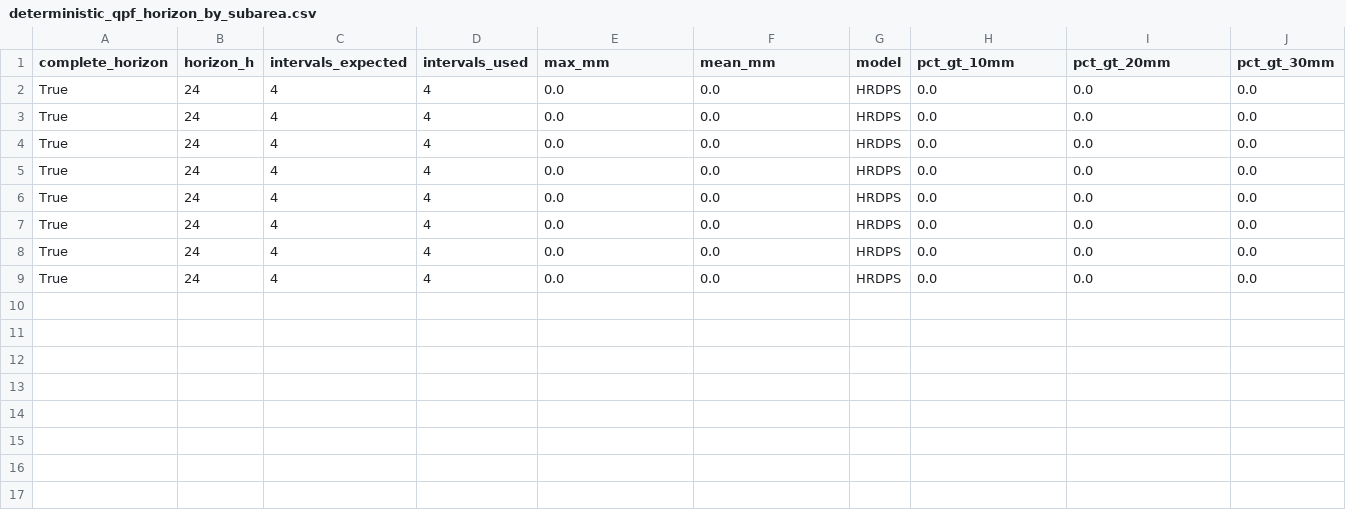
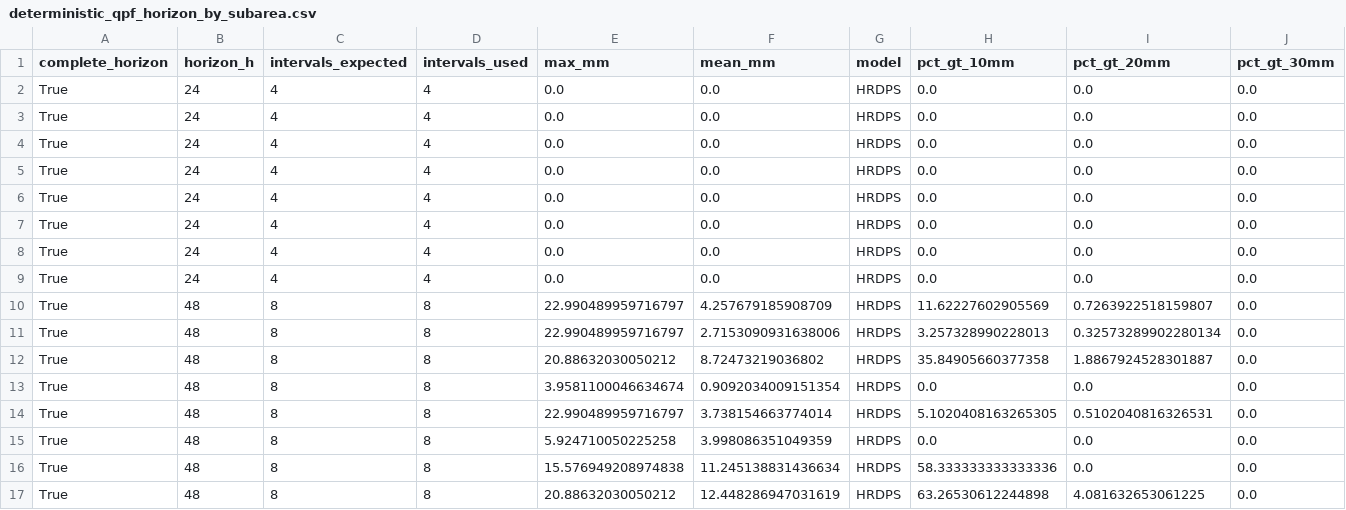
Before and after one commit to stevester-codes/sturgeon-river-hydrology, a CSV file: output/latest/spatial/deterministic_qpf_horizon_by_subarea.csv, drawn as a sheet; only a part is shown; rows hold the shown columns only; the diff names each change by its address in the sheet, - before the commit and + after, or states it on an @@ line.

```diff
--- a/output/latest/spatial/deterministic_qpf_horizon_by_subarea.csv
+++ b/output/latest/spatial/deterministic_qpf_horizon_by_subarea.csv
+row 10: True | 48 | 8 | 8 | 22.990489959716797 | 4.257679185908709 | HRDPS | 11.62227602905569 | 0.7263922518159807 | 0.0
+row 11: True | 48 | 8 | 8 | 22.990489959716797 | 2.7153090931638006 | HRDPS | 3.257328990228013 | 0.32573289902280134 | 0.0
+row 12: True | 48 | 8 | 8 | 20.88632030050212 | 8.72473219036802 | HRDPS | 35.84905660377358 | 1.8867924528301887 | 0.0
+row 13: True | 48 | 8 | 8 | 3.9581100046634674 | 0.9092034009151354 | HRDPS | 0.0 | 0.0 | 0.0
+row 14: True | 48 | 8 | 8 | 22.990489959716797 | 3.738154663774014 | HRDPS | 5.1020408163265305 | 0.5102040816326531 | 0.0
+row 15: True | 48 | 8 | 8 | 5.924710050225258 | 3.998086351049359 | HRDPS | 0.0 | 0.0 | 0.0
+row 16: True | 48 | 8 | 8 | 15.576949208974838 | 11.245138831436634 | HRDPS | 58.333333333333336 | 0.0 | 0.0
+row 17: True | 48 | 8 | 8 | 20.88632030050212 | 12.448286947031619 | HRDPS | 63.26530612244898 | 4.081632653061225 | 0.0
```
Also changed, not shown: output/latest/raw/wateroffice/05EA001.csv, output/latest/raw/wateroffice/05EA005.csv, 41 other files.
